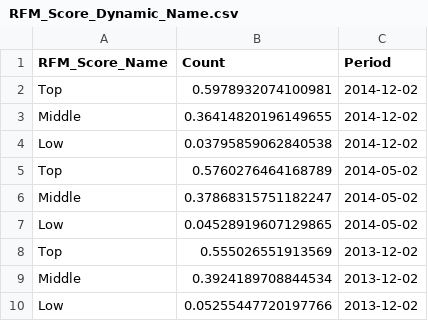
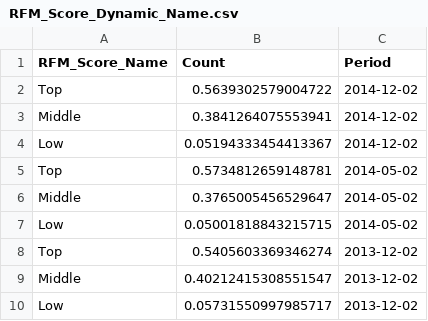
Before and after one commit to AndriiShchur/Marketing-automation, a CSV file: Results/RFM_Score_Dynamic_Name.csv, drawn as a sheet.

```diff
--- a/Results/RFM_Score_Dynamic_Name.csv
+++ b/Results/RFM_Score_Dynamic_Name.csv
@@ -1,10 +1,10 @@
 RFM_Score_Name,Count,Period
-Top,0.5978932074100981,2014-12-02
-Middle,0.36414820196149655,2014-12-02
-Low,0.03795859062840538,2014-12-02
-Top,0.5760276464168789,2014-05-02
-Middle,0.37868315751182247,2014-05-02
-Low,0.04528919607129865,2014-05-02
-Top,0.555026551913569,2013-12-02
-Middle,0.3924189708844534,2013-12-02
-Low,0.05255447720197766,2013-12-02
+Top,0.5639302579004722,2014-12-02
+Middle,0.3841264075553941,2014-12-02
+Low,0.05194333454413367,2014-12-02
+Top,0.5734812659148781,2014-05-02
+Middle,0.3765005456529647,2014-05-02
+Low,0.05001818843215715,2014-05-02
+Top,0.5405603369346274,2013-12-02
+Middle,0.40212415308551547,2013-12-02
+Low,0.05731550997985717,2013-12-02
```
Also changed, not shown: Results/RFM_Level_Flow.csv, Results/RFM_Score_Dynamic.csv, 11 other files.
